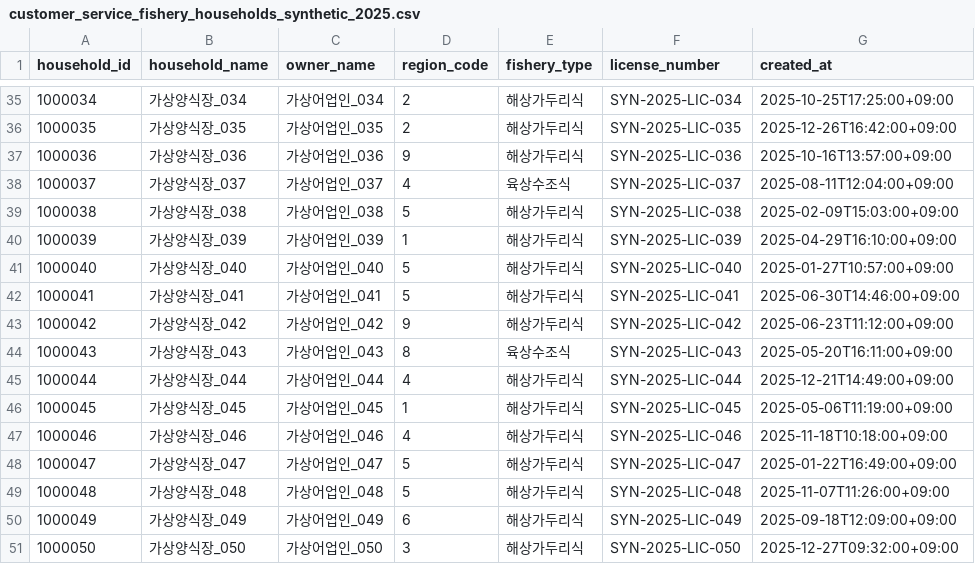
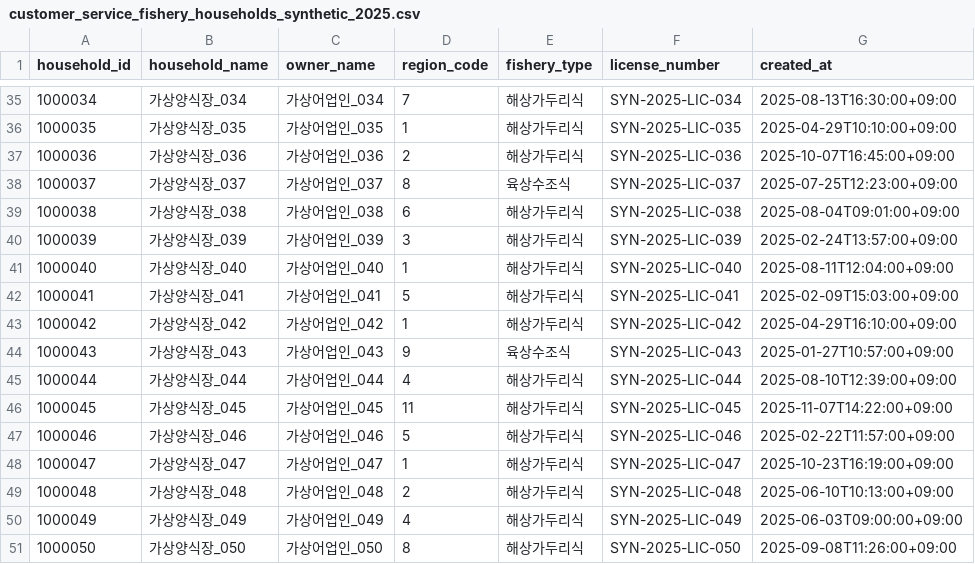
Before and after one commit to Dicaffeinonemore/sea_temperature, a CSV file: sea_temperature/customer_service_fishery_households_synthetic_2025.csv, drawn as a sheet; only a part is shown, gaps mark what is left out; the diff covers the shown part only.

```diff
--- a/sea_temperature/customer_service_fishery_households_synthetic_2025.csv
+++ b/sea_temperature/customer_service_fishery_households_synthetic_2025.csv
@@ -35,17 +35,17 @@ household_id,household_name,owner_name,region_code,fishery_type,license_number,c
-1000034,가상양식장_034,가상어업인_034,2,해상가두리식,SYN-2025-LIC-034,2025-10-25T17:25:00+09:00
-1000035,가상양식장_035,가상어업인_035,2,해상가두리식,SYN-2025-LIC-035,2025-12-26T16:42:00+09:00
-1000036,가상양식장_036,가상어업인_036,9,해상가두리식,SYN-2025-LIC-036,2025-10-16T13:57:00+09:00
-1000037,가상양식장_037,가상어업인_037,4,육상수조식,SYN-2025-LIC-037,2025-08-11T12:04:00+09:00
-1000038,가상양식장_038,가상어업인_038,5,해상가두리식,SYN-2025-LIC-038,2025-02-09T15:03:00+09:00
-1000039,가상양식장_039,가상어업인_039,1,해상가두리식,SYN-2025-LIC-039,2025-04-29T16:10:00+09:00
-1000040,가상양식장_040,가상어업인_040,5,해상가두리식,SYN-2025-LIC-040,2025-01-27T10:57:00+09:00
-1000041,가상양식장_041,가상어업인_041,5,해상가두리식,SYN-2025-LIC-041,2025-06-30T14:46:00+09:00
-1000042,가상양식장_042,가상어업인_042,9,해상가두리식,SYN-2025-LIC-042,2025-06-23T11:12:00+09:00
-1000043,가상양식장_043,가상어업인_043,8,육상수조식,SYN-2025-LIC-043,2025-05-20T16:11:00+09:00
-1000044,가상양식장_044,가상어업인_044,4,해상가두리식,SYN-2025-LIC-044,2025-12-21T14:49:00+09:00
-1000045,가상양식장_045,가상어업인_045,1,해상가두리식,SYN-2025-LIC-045,2025-05-06T11:19:00+09:00
-1000046,가상양식장_046,가상어업인_046,4,해상가두리식,SYN-2025-LIC-046,2025-11-18T10:18:00+09:00
-1000047,가상양식장_047,가상어업인_047,5,해상가두리식,SYN-2025-LIC-047,2025-01-22T16:49:00+09:00
-1000048,가상양식장_048,가상어업인_048,5,해상가두리식,SYN-2025-LIC-048,2025-11-07T11:26:00+09:00
-1000049,가상양식장_049,가상어업인_049,6,해상가두리식,SYN-2025-LIC-049,2025-09-18T12:09:00+09:00
-1000050,가상양식장_050,가상어업인_050,3,해상가두리식,SYN-2025-LIC-050,2025-12-27T09:32:00+09:00
+1000034,가상양식장_034,가상어업인_034,7,해상가두리식,SYN-2025-LIC-034,2025-08-13T16:30:00+09:00
+1000035,가상양식장_035,가상어업인_035,1,해상가두리식,SYN-2025-LIC-035,2025-04-29T10:10:00+09:00
+1000036,가상양식장_036,가상어업인_036,2,해상가두리식,SYN-2025-LIC-036,2025-10-07T16:45:00+09:00
+1000037,가상양식장_037,가상어업인_037,8,육상수조식,SYN-2025-LIC-037,2025-07-25T12:23:00+09:00
+1000038,가상양식장_038,가상어업인_038,6,해상가두리식,SYN-2025-LIC-038,2025-08-04T09:01:00+09:00
+1000039,가상양식장_039,가상어업인_039,3,해상가두리식,SYN-2025-LIC-039,2025-02-24T13:57:00+09:00
+1000040,가상양식장_040,가상어업인_040,1,해상가두리식,SYN-2025-LIC-040,2025-08-11T12:04:00+09:00
+1000041,가상양식장_041,가상어업인_041,5,해상가두리식,SYN-2025-LIC-041,2025-02-09T15:03:00+09:00
+1000042,가상양식장_042,가상어업인_042,1,해상가두리식,SYN-2025-LIC-042,2025-04-29T16:10:00+09:00
+1000043,가상양식장_043,가상어업인_043,9,육상수조식,SYN-2025-LIC-043,2025-01-27T10:57:00+09:00
+1000044,가상양식장_044,가상어업인_044,4,해상가두리식,SYN-2025-LIC-044,2025-08-10T12:39:00+09:00
+1000045,가상양식장_045,가상어업인_045,11,해상가두리식,SYN-2025-LIC-045,2025-11-07T14:22:00+09:00
+1000046,가상양식장_046,가상어업인_046,5,해상가두리식,SYN-2025-LIC-046,2025-02-22T11:57:00+09:00
+1000047,가상양식장_047,가상어업인_047,1,해상가두리식,SYN-2025-LIC-047,2025-10-23T16:19:00+09:00
+1000048,가상양식장_048,가상어업인_048,2,해상가두리식,SYN-2025-LIC-048,2025-06-10T10:13:00+09:00
+1000049,가상양식장_049,가상어업인_049,4,해상가두리식,SYN-2025-LIC-049,2025-06-03T09:00:00+09:00
+1000050,가상양식장_050,가상어업인_050,8,해상가두리식,SYN-2025-LIC-050,2025-09-08T11:26:00+09:00
```
Also changed, not shown: 128 edited cells elsewhere in this file, sea_temperature/customer_service_household_species_synthetic_2025.csv, sea_temperature/customer_service_insurance_contracts_synthetic_2025.csv, 6 other files.
